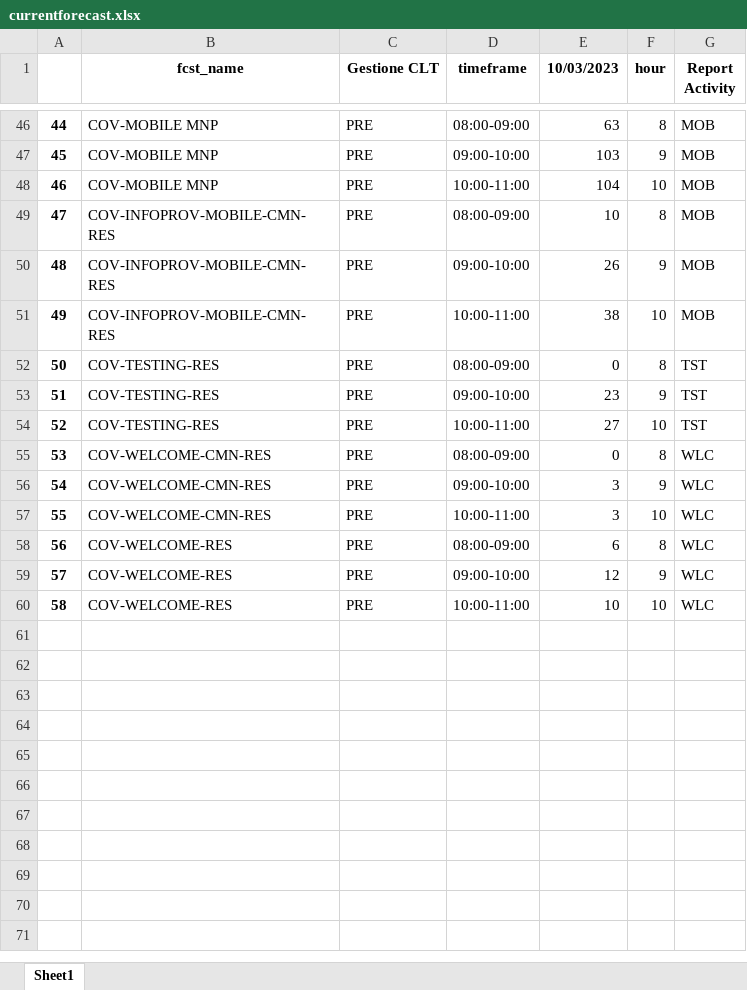
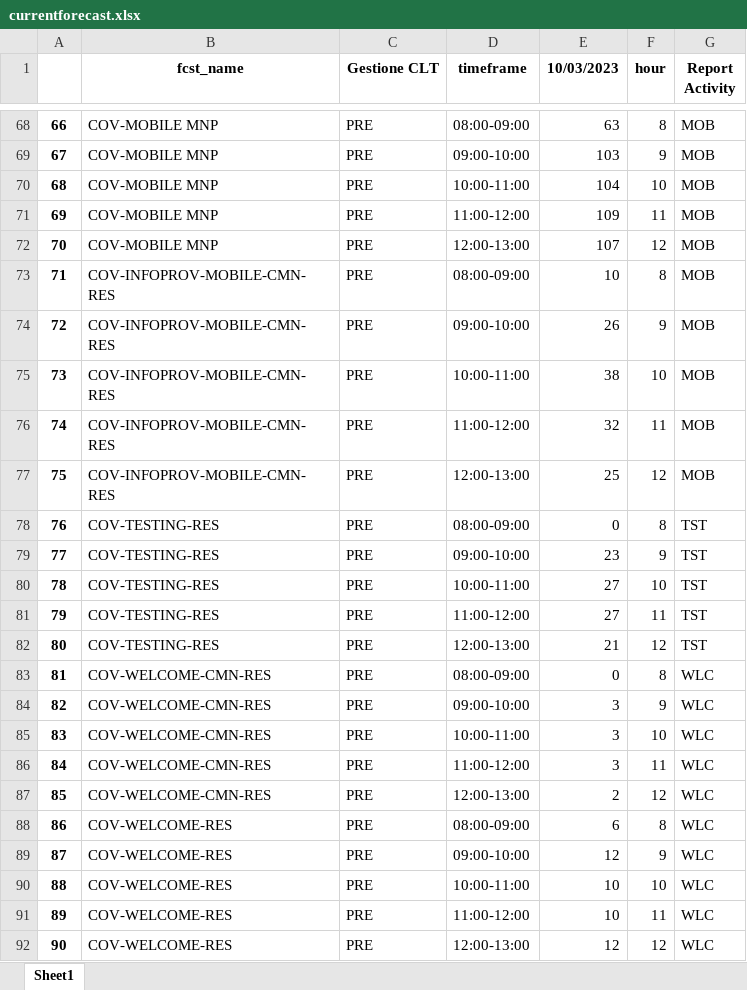
Before and after one commit to lukamath/Cruscotto, an Excel workbook: service/currentforecast.xlsx, sheet Sheet1, drawn as a sheet; only a part is shown, gaps mark what is left out; values as stored, in another font and other column widths than the file's, no borders; the diff covers the shown part only; the diff names each change by its address in the sheet, - before the commit and + after, or states it on an @@ line.

```diff
--- a/service/currentforecast.xlsx (sheet Sheet1)
+++ b/service/currentforecast.xlsx (sheet Sheet1)
@@ column A renumbered between rows 7 and 90 @@
+row 71: 69 | COV-MOBILE MNP | PRE | 11:00-12:00 | 109 | 11 | MOB
+row 72: 70 | COV-MOBILE MNP | PRE | 12:00-13:00 | 107 | 12 | MOB
+row 76: 74 | COV-INFOPROV-MOBILE-CMN-RES | PRE | 11:00-12:00 | 32 | 11 | MOB
+row 77: 75 | COV-INFOPROV-MOBILE-CMN-RES | PRE | 12:00-13:00 | 25 | 12 | MOB
+row 81: 79 | COV-TESTING-RES | PRE | 11:00-12:00 | 27 | 11 | TST
+row 82: 80 | COV-TESTING-RES | PRE | 12:00-13:00 | 21 | 12 | TST
+row 86: 84 | COV-WELCOME-CMN-RES | PRE | 11:00-12:00 | 3 | 11 | WLC
+row 87: 85 | COV-WELCOME-CMN-RES | PRE | 12:00-13:00 | 2 | 12 | WLC
+row 91: 89 | COV-WELCOME-RES | PRE | 11:00-12:00 | 10 | 11 | WLC
+row 92: 90 | COV-WELCOME-RES | PRE | 12:00-13:00 | 12 | 12 | WLC
```
Also changed, not shown: 22 added rows elsewhere in this sheet, data_source/code.xlsx, output/reporthouronfcst.xlsx, 9 other files.
